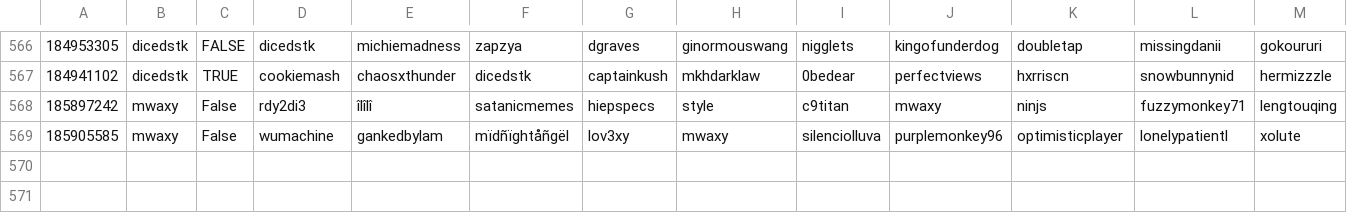
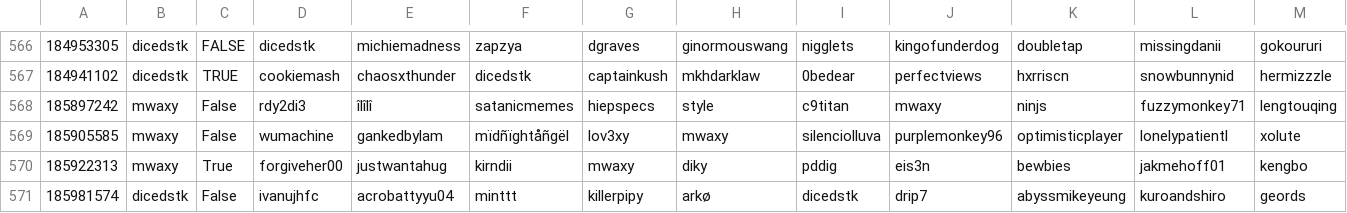
Before and after one commit to DMavec/git_test, a CSV file: data/game_history.csv, drawn as a sheet; only a part is shown, gaps mark what is left out; the diff names each change by its address in the sheet, - before the commit and + after, or states it on an @@ line.

Commit message:
Data update

```diff
--- a/data/game_history.csv
+++ b/data/game_history.csv
+row 570: 185922313 | mwaxy | True | forgiveher00 | justwantahug | kirndii | mwaxy | diky | pddig | eis3n | bewbies | jakmehoff01 | kengbo
+row 571: 185981574 | dicedstk | False | ivanujhfc | acrobattyyu04 | minttt | killerpipy | arkø | dicedstk | drip7 | abyssmikeyeung | kuroandshiro | geords
```
Also changed, not shown: data/load_log.csv, data/summary-number.csv, 3 other files.
